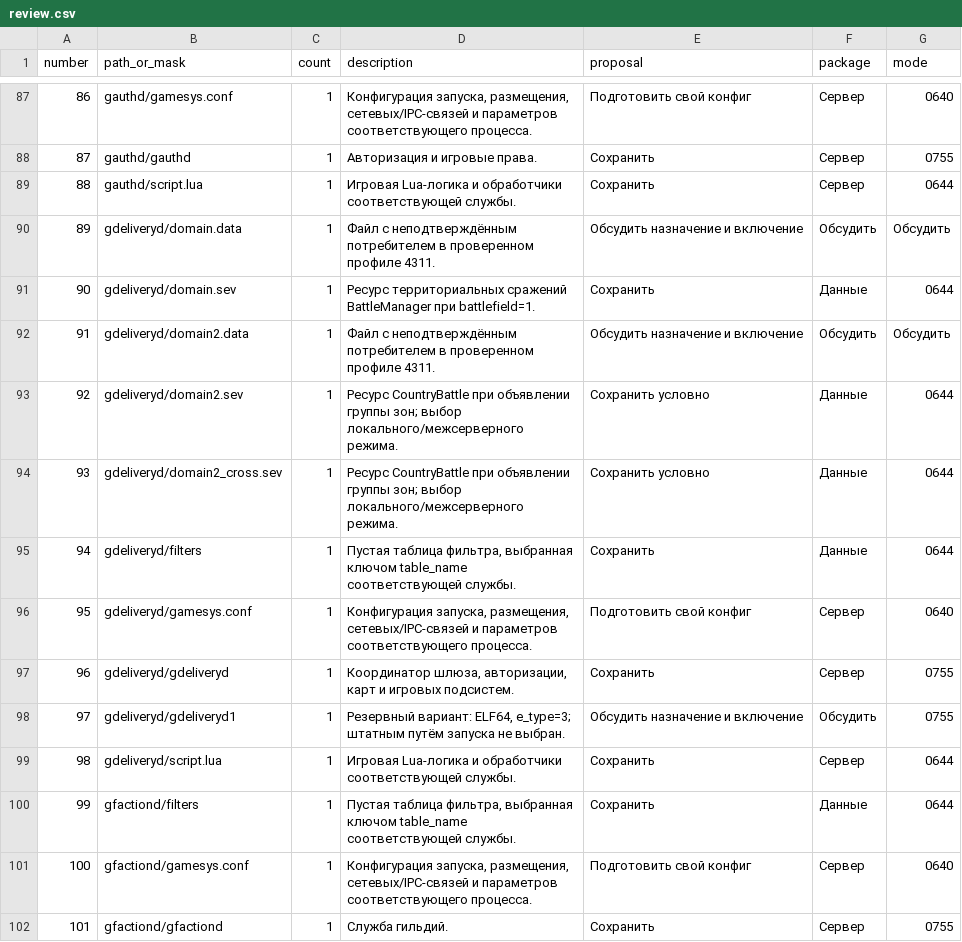
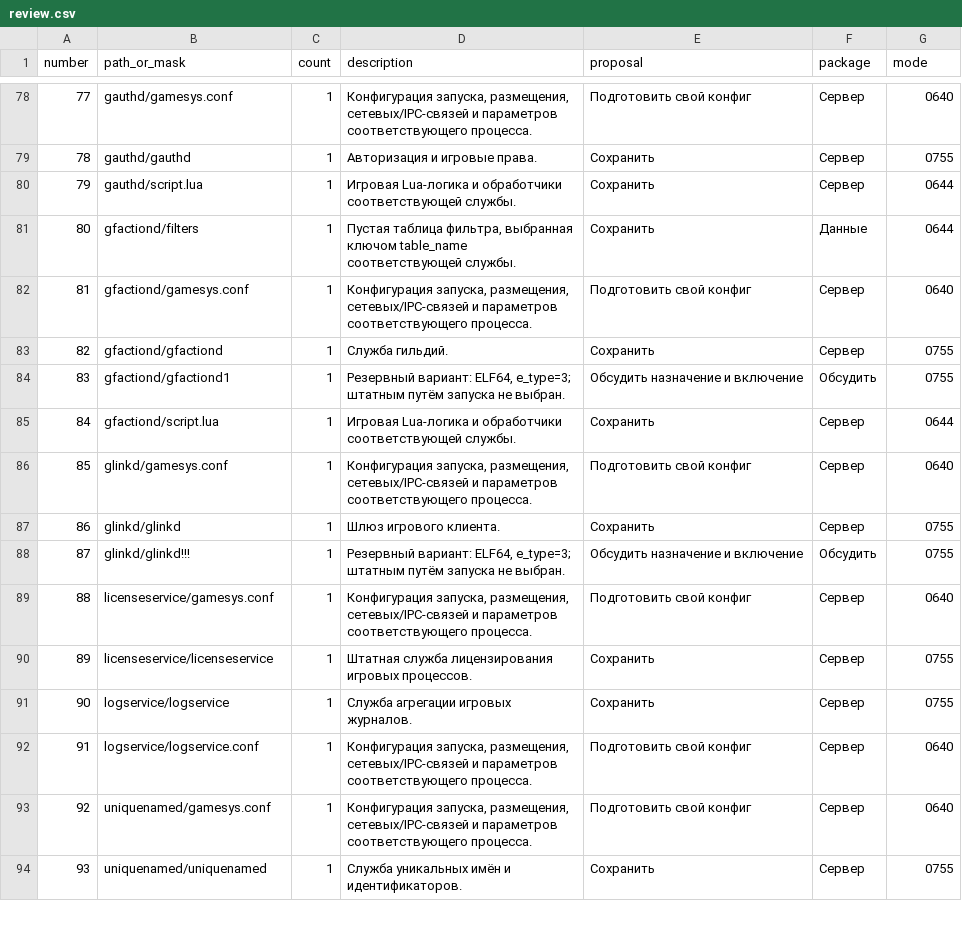
Before and after one commit to CPiracy/PWServer, a CSV file: research/evidence/pwserver-files/review.csv, drawn as a sheet; only a part is shown, gaps mark what is left out; the shorter side is filled out with more unchanged rows; the diff covers the shown part only; the diff names each change by its address in the sheet, - before the commit and + after, or states it on an @@ line.

```diff
--- a/research/evidence/pwserver-files/review.csv
+++ b/research/evidence/pwserver-files/review.csv
@@ column A (number) renumbered from row 30 down @@
-row 90: 89 | gdeliveryd/domain.data | 1 | Файл с неподтверждённым потребителем в проверенном профиле 4311. | Обсудить назначение и включение | Обсудить | Обсудить
-row 91: 90 | gdeliveryd/domain.sev | 1 | Ресурс территориальных сражений BattleManager при battlefield=1. | Сохранить | Данные | 0644
-row 92: 91 | gdeliveryd/domain2.data | 1 | Файл с неподтверждённым потребителем в проверенном профиле 4311. | Обсудить назначение и включение | Обсудить | Обсудить
-row 93: 92 | gdeliveryd/domain2.sev | 1 | Ресурс CountryBattle при объявлении группы зон; выбор локального/межсерверного режима. | Сохранить условно | Данные | 0644
-row 94: 93 | gdeliveryd/domain2_cross.sev | 1 | Ресурс CountryBattle при объявлении группы зон; выбор локального/межсерверного режима. | Сохранить условно | Данные | 0644
-row 95: 94 | gdeliveryd/filters | 1 | Пустая таблица фильтра, выбранная ключом table_name соответствующей службы. | Сохранить | Данные | 0644
-row 96: 95 | gdeliveryd/gamesys.conf | 1 | Конфигурация запуска, размещения, сетевых/IPC-связей и параметров соответствующего процесса. | Подготовить свой конфиг | Сервер | 0640
-row 97: 96 | gdeliveryd/gdeliveryd | 1 | Координатор шлюза, авторизации, карт и игровых подсистем. | Сохранить | Сервер | 0755
-row 98: 97 | gdeliveryd/gdeliveryd1 | 1 | Резервный вариант: ELF64, e_type=3; штатным путём запуска не выбран. | Обсудить назначение и включение | Обсудить | 0755
-row 99: 98 | gdeliveryd/script.lua | 1 | Игровая Lua-логика и обработчики соответствующей службы. | Сохранить | Сервер | 0644
```
Also changed, not shown: 9 removed rows and 1 edited cell elsewhere in this file, 6 other files.
